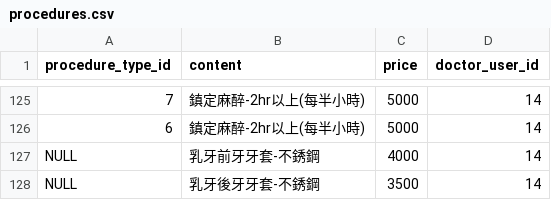
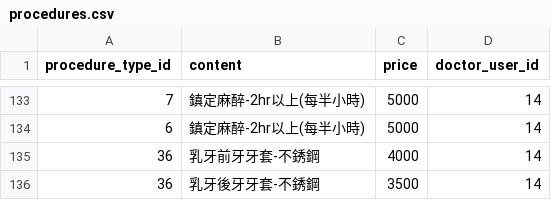
Before and after one commit to juliehung/totoro-version, a CSV file: src/main/resources/config/liquibase/procedures.csv, drawn as a sheet; only a part is shown, gaps mark what is left out; addresses are those after the commit; the diff covers the shown part only; the diff names each change by its address in the sheet, - before the commit and + after, or states it on an @@ line.

Commit message:
Update procedures

```diff
--- a/src/main/resources/config/liquibase/procedures.csv
+++ b/src/main/resources/config/liquibase/procedures.csv
-A135:A136 (procedure_type_id): NULL
+A135:A136 (procedure_type_id): 36
```
Also changed, not shown: 8 added rows and 12 edited cells elsewhere in this file.
